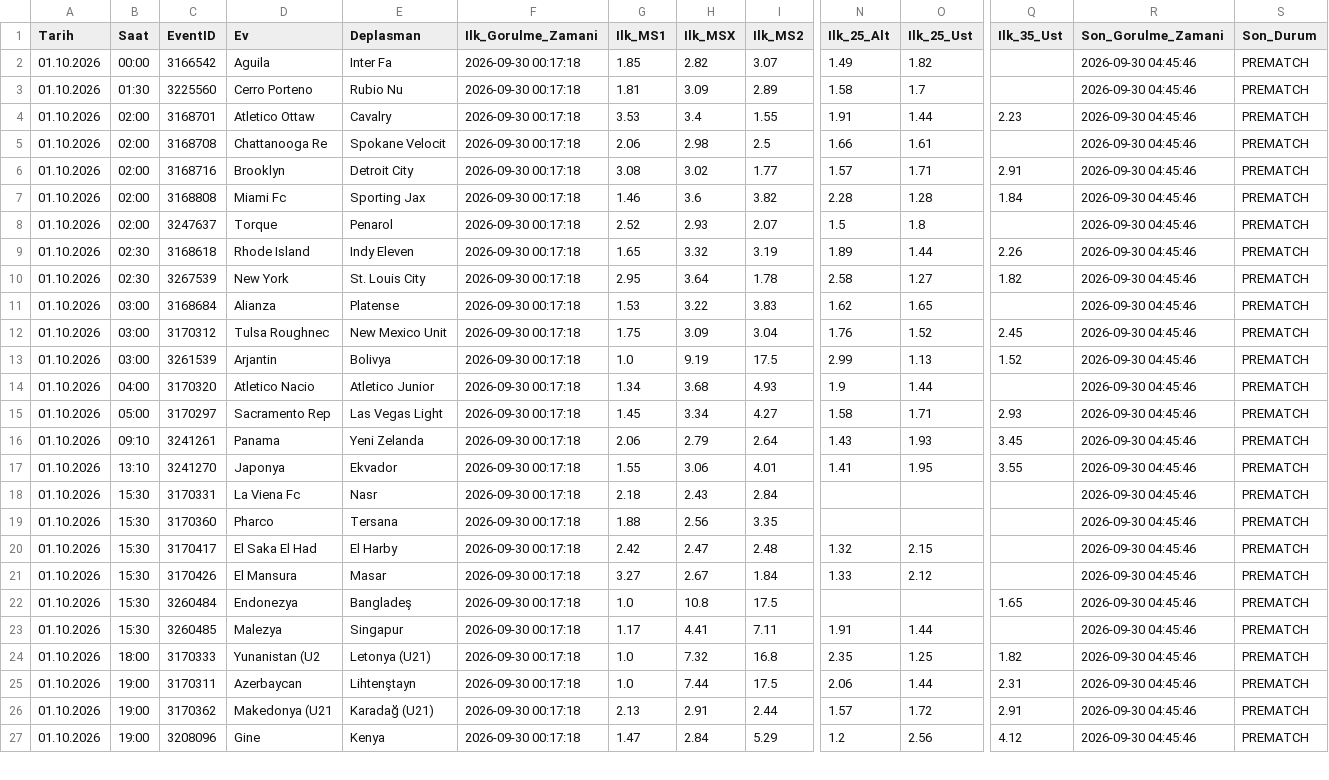
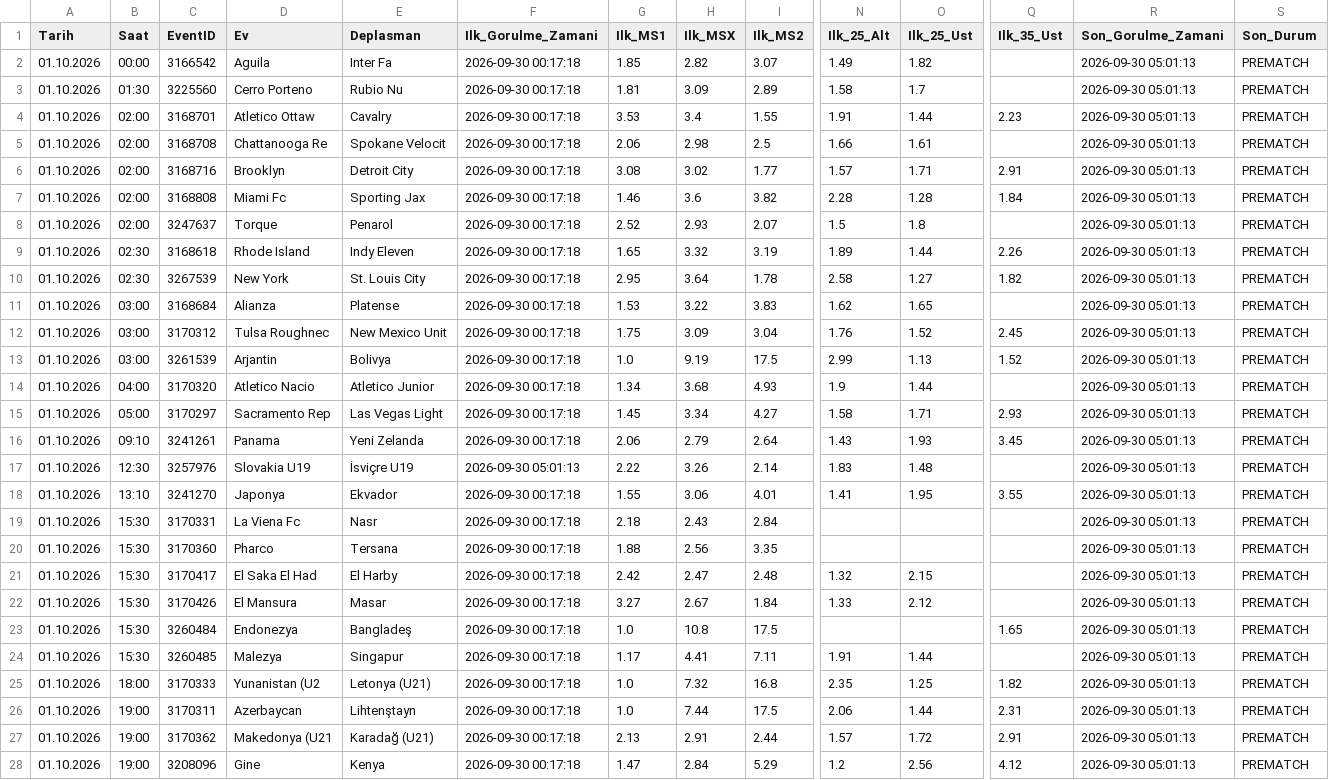
Before and after one commit to volkansevinc58-pixel/OranAI-Collector, a CSV file: collector_canli_master.csv, drawn as a sheet; only a part is shown, gaps mark what is left out; addresses are those after the commit; rows hold the shown columns only; the diff covers the shown part only; the diff names each change by its address in the sheet, - before the commit and + after, or states it on an @@ line.

```diff
--- a/collector_canli_master.csv
+++ b/collector_canli_master.csv
-R2:R16 (Son_Gorulme_Zamani): 2026-09-30 04:45:46
+R2:R16 (Son_Gorulme_Zamani): 2026-09-30 05:01:13
+row 17: 01.10.2026 | 12:30 | 3257976 | Slovakia U19 | İsviçre U19 | 2026-09-30 05:01:13 | 2.22 | 3.26 | 2.14 | 1.83 | 1.48 |  | 2026-09-30 05:01:13 | PREMATCH
-R18:R28 (Son_Gorulme_Zamani): 2026-09-30 04:45:46
+R18:R28 (Son_Gorulme_Zamani): 2026-09-30 05:01:13
```
Also changed, not shown: 2 added rows and 55 edited cells elsewhere in this file, collector_canli_prematch.csv.
